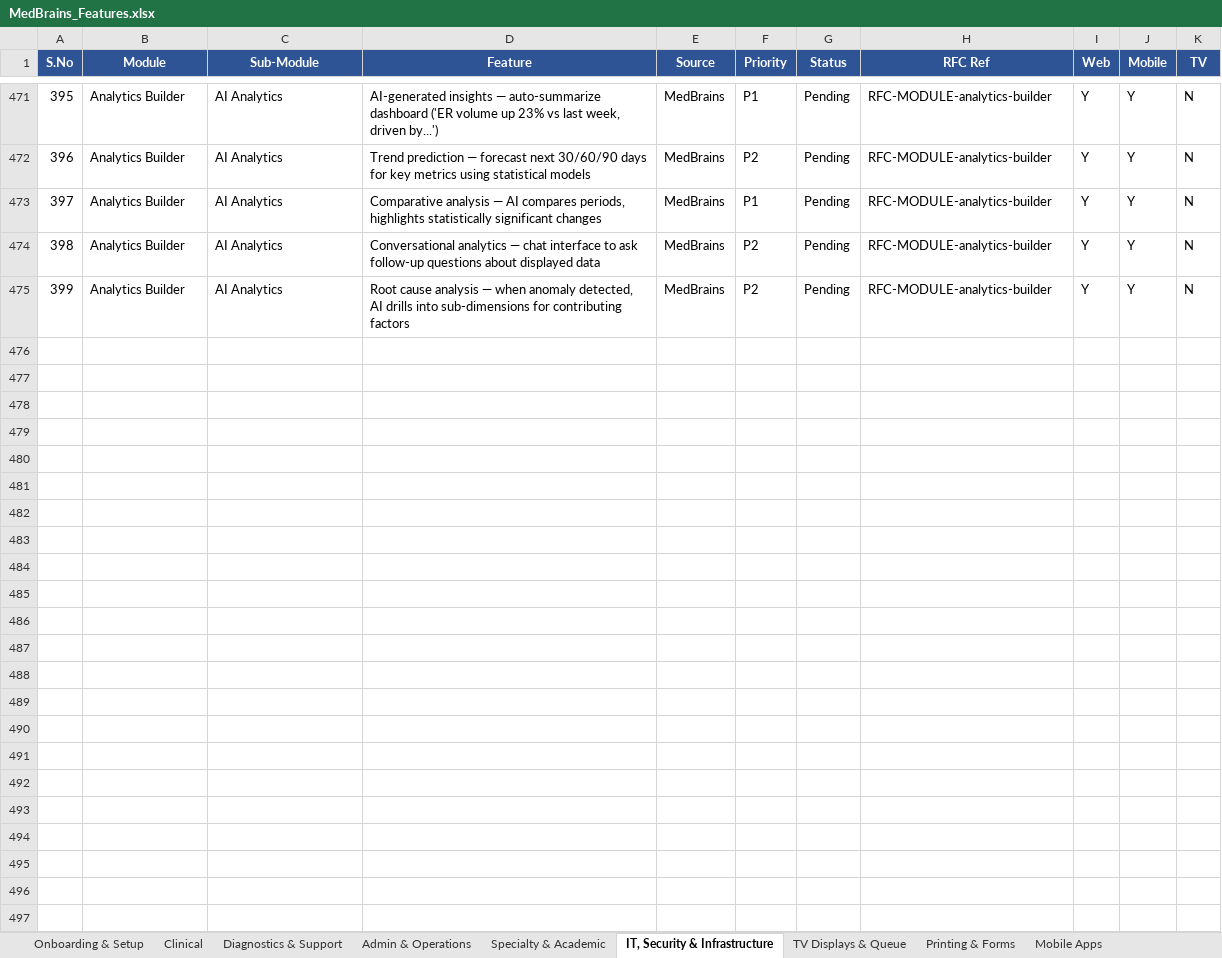
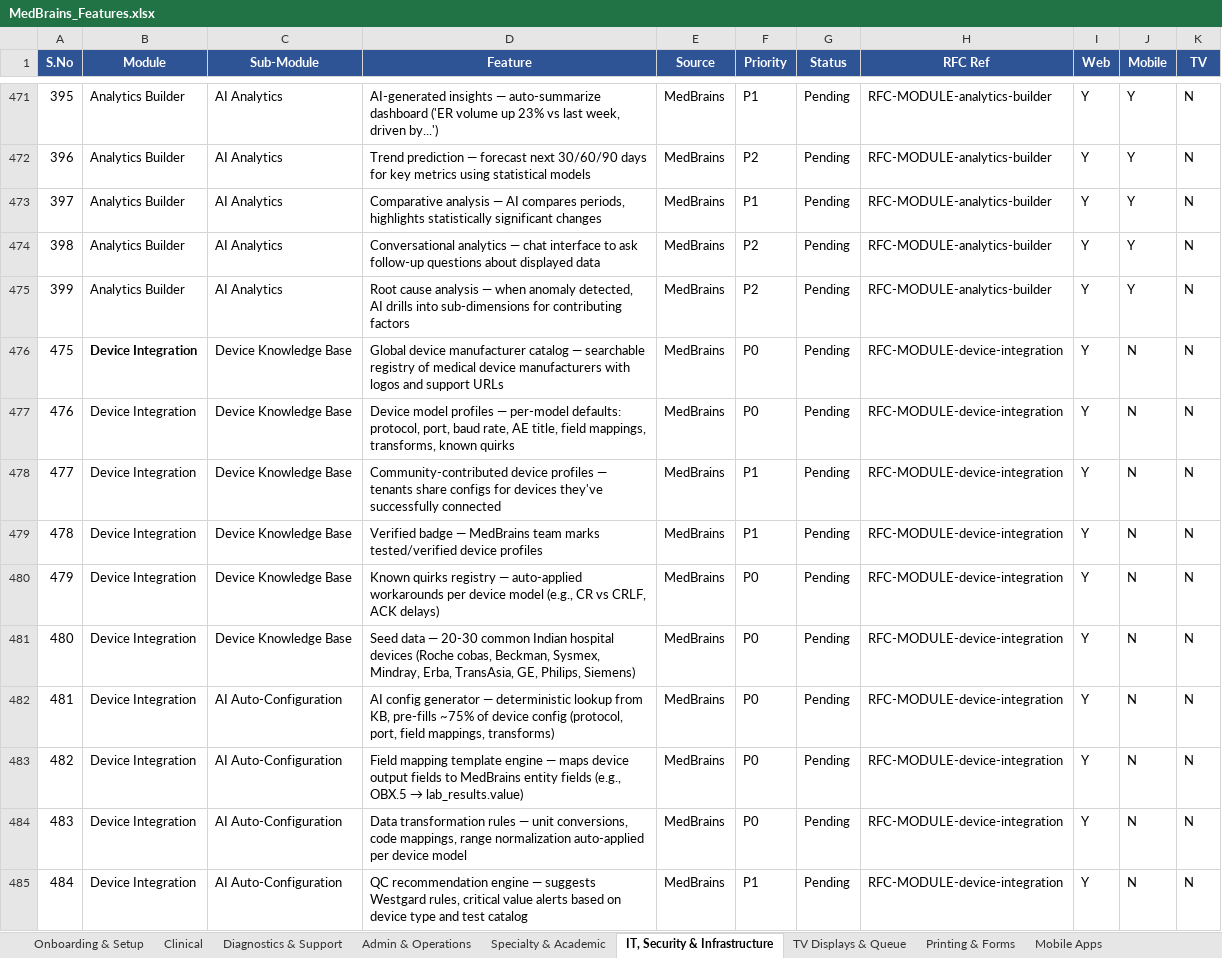
Before and after one commit to DomnicAmalan/MedBrains, an Excel workbook: MedBrains_Features.xlsx, sheet IT, Security & Infrastructure, drawn as a sheet; only a part is shown, gaps mark what is left out; values as stored, in another font and other column widths than the file's, no borders; the diff covers the shown part only; the diff names each change by its address in the sheet, - before the commit and + after, or states it on an @@ line.

```diff
--- a/MedBrains_Features.xlsx (sheet IT, Security & Infrastructure)
+++ b/MedBrains_Features.xlsx (sheet IT, Security & Infrastructure)
+row 476: 475 | Device Integration | Device Knowledge Base | Global device manufacturer catalog — searchable registry of medical device manufacturers with logos and support URLs | MedBrains | P0 | Pending | RFC-MODULE-device-integration | Y | N | N
+row 477: 476 | Device Integration | Device Knowledge Base | Device model profiles — per-model defaults: protocol, port, baud rate, AE title, field mappings, transforms, known quirks | MedBrains | P0 | Pending | RFC-MODULE-device-integration | Y | N | N
+row 478: 477 | Device Integration | Device Knowledge Base | Community-contributed device profiles — tenants share configs for devices they've successfully connected | MedBrains | P1 | Pending | RFC-MODULE-device-integration | Y | N | N
+row 479: 478 | Device Integration | Device Knowledge Base | Verified badge — MedBrains team marks tested/verified device profiles | MedBrains | P1 | Pending | RFC-MODULE-device-integration | Y | N | N
+row 480: 479 | Device Integration | Device Knowledge Base | Known quirks registry — auto-applied workarounds per device model (e.g., CR vs CRLF, ACK delays) | MedBrains | P0 | Pending | RFC-MODULE-device-integration | Y | N | N
+row 481: 480 | Device Integration | Device Knowledge Base | Seed data — 20-30 common Indian hospital devices (Roche cobas, Beckman, Sysmex, Mindray, Erba, TransAsia, GE, Philips, Siemens) | MedBrains | P0 | Pending | RFC-MODULE-device-integration | Y | N | N
+row 482: 481 | Device Integration | AI Auto-Configuration | AI config generator — deterministic lookup from KB, pre-fills ~75% of device config (protocol, port, field mappings, transforms) | MedBrains | P0 | Pending | RFC-MODULE-device-integration | Y | N | N
+row 483: 482 | Device Integration | AI Auto-Configuration | Field mapping template engine — maps device output fields to MedBrains entity fields (e.g., OBX.5 → lab_results.value) | MedBrains | P0 | Pending | RFC-MODULE-device-integration | Y | N | N
+row 484: 483 | Device Integration | AI Auto-Configuration | Data transformation rules — unit conversions, code mappings, range normalization auto-applied per device model | MedBrains | P0 | Pending | RFC-MODULE-device-integration | Y | N | N
+row 485: 484 | Device Integration | AI Auto-Configuration | QC recommendation engine — suggests Westgard rules, critical value alerts based on device type and test catalog | MedBrains | P1 | Pending | RFC-MODULE-device-integration | Y | N | N
```
Also changed, not shown: 41 added rows elsewhere in this sheet, 32 other files.
